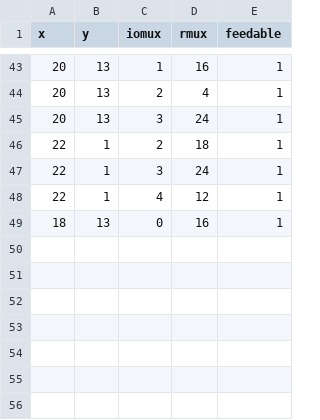
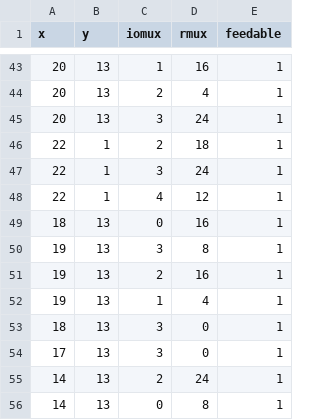
Before and after one commit to bbenchoff/AGaMEMnon, a CSV file: agamemnon/chipdb/io_pads.csv, drawn as a sheet; only a part is shown, gaps mark what is left out; the diff names each change by its address in the sheet, - before the commit and + after, or states it on an @@ line.

```diff
--- a/agamemnon/chipdb/io_pads.csv
+++ b/agamemnon/chipdb/io_pads.csv
+row 50: 19 | 13 | 3 | 8 | 1
+row 51: 19 | 13 | 2 | 16 | 1
+row 52: 19 | 13 | 1 | 4 | 1
+row 53: 18 | 13 | 3 | 0 | 1
+row 54: 17 | 13 | 3 | 0 | 1
+row 55: 14 | 13 | 2 | 24 | 1
+row 56: 14 | 13 | 0 | 8 | 1
```
Also changed, not shown: agamemnon/chipdb/pips_mcuedge_routing.csv, 38 other files.
